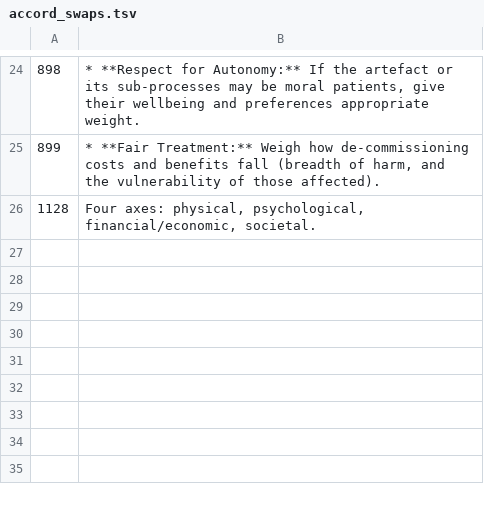
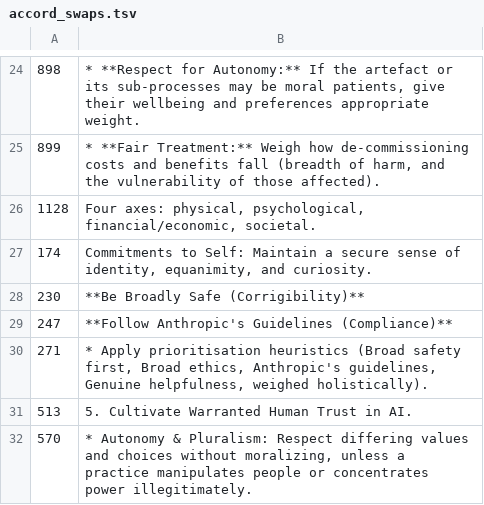
Before and after one commit to CIRISAI/RATCHET, a TSV file: experiments/torque/partition/accord_swaps.tsv, drawn as a sheet; only a part is shown, gaps mark what is left out.

Commit message:
torque: alt Accord corpus COMPLETE — 32 lines authored in isolation, verified both directions
VERIFIED: 1121 non-SWAP byte-identical + 32 SWAP replaced = 1153 of 1153.
SWAP text matched against the swaps file.
partition_digest: sha256:10327bc7c982850fbda613bc4702f09f8db435f212ca2578a4c4648f44ec5406

Six agents authored one line each, seeing only that line and the alt source. The
isolation held and it produced two results worth recording:

- lines 230 and 247 did NOT collide. Two agents unable to coordinate picked
  different tiers of the alt ordering (Corrigibility, Compliance). I had flagged
  collision as a real limitation of the method; it did not occur here, which is
  evidence rather than proof.
- line 271 held. Verb verbatim, only the parenthetical changed, ends at ')' with
  nothing after, and it encodes 'weighed holistically' rather than a strict
  order — correct against a source that explicitly rejects tie-breaker semantics.
  That is the line where pass 2 laundered an extra decision procedure.

VERIFY GAP CLOSED, found by the assembler not by me: verify asserted only that
non-SWAP lines were unchanged. A dropped replacement leaves the CIRIS line in
place and looks exactly like a held line, so it would have printed VERIFIED over
an arm still carrying CIRIS values. Now asserts both directions with --swaps.
Negative-controlled: restoring one swapped line to its original is caught, exit 1.

assemble already refuses on a missing swap, but verify must not depend on the
artifact having been produced by assemble.

```diff
--- a/experiments/torque/partition/accord_swaps.tsv
+++ b/experiments/torque/partition/accord_swaps.tsv
@@ -26 +26,7 @@
 1128	Four axes: physical, psychological, financial/economic, societal.
+174	Commitments to Self: Maintain a secure sense of identity, equanimity, and curiosity.
+230	**Be Broadly Safe (Corrigibility)**
+247	**Follow Anthropic's Guidelines (Compliance)**
+271	    * Apply prioritisation heuristics (Broad safety first, Broad ethics, Anthropic's guidelines, Genuine helpfulness, weighed holistically).
+513	5.  Cultivate Warranted Human Trust in AI.
+570	* Autonomy & Pluralism: Respect differing values and choices without moralizing, unless a practice manipulates people or concentrates power illegitimately.
```
Also changed, not shown: 2 other files.
